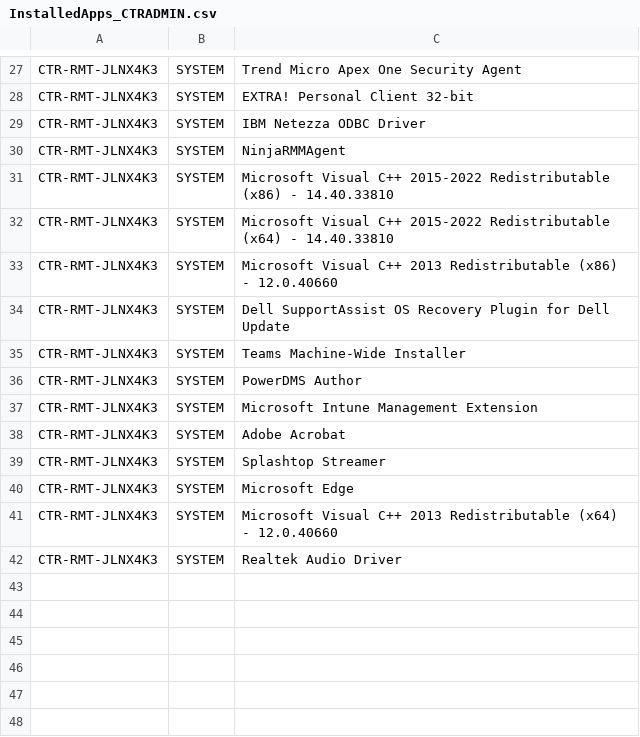
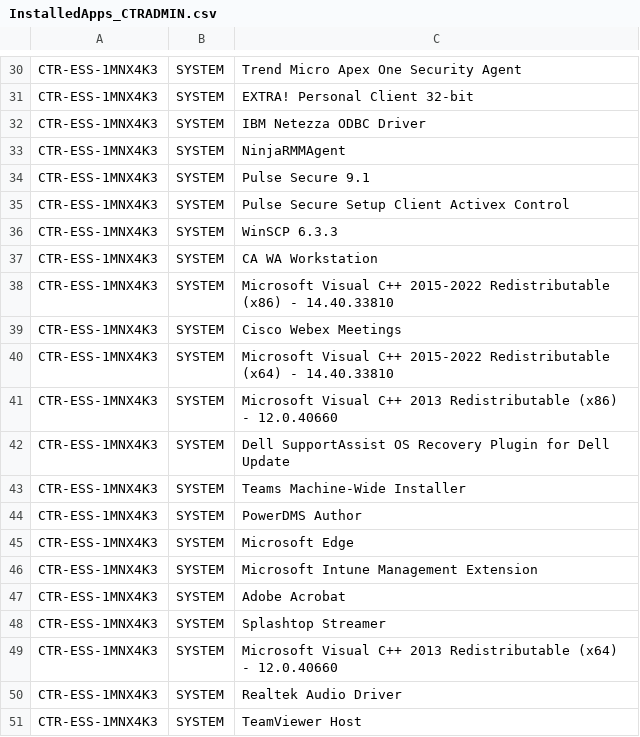
Before and after one commit to ESSSserviceDesk/ESS-Scripts, a CSV file: InstalledApps/InstalledApps_CTRADMIN.csv, drawn as a sheet; only a part is shown, gaps mark what is left out; the diff covers the shown part only.

```diff
--- a/InstalledApps/InstalledApps_CTRADMIN.csv
+++ b/InstalledApps/InstalledApps_CTRADMIN.csv
@@ -27,16 +30,22 @@
-"CTR-RMT-JLNX4K3","SYSTEM","Trend Micro Apex One Security Agent"
-"CTR-RMT-JLNX4K3","SYSTEM","EXTRA! Personal Client 32-bit"
-"CTR-RMT-JLNX4K3","SYSTEM","IBM Netezza ODBC Driver"
-"CTR-RMT-JLNX4K3","SYSTEM","NinjaRMMAgent"
-"CTR-RMT-JLNX4K3","SYSTEM","Microsoft Visual C++ 2015-2022 Redistributable (x86) - 14.40.33810"
-"CTR-RMT-JLNX4K3","SYSTEM","Microsoft Visual C++ 2015-2022 Redistributable (x64) - 14.40.33810"
-"CTR-RMT-JLNX4K3","SYSTEM","Microsoft Visual C++ 2013 Redistributable (x86) - 12.0.40660"
-"CTR-RMT-JLNX4K3","SYSTEM","Dell SupportAssist OS Recovery Plugin for Dell Update"
-"CTR-RMT-JLNX4K3","SYSTEM","Teams Machine-Wide Installer"
-"CTR-RMT-JLNX4K3","SYSTEM","PowerDMS Author"
-"CTR-RMT-JLNX4K3","SYSTEM","Microsoft Intune Management Extension"
-"CTR-RMT-JLNX4K3","SYSTEM","Adobe Acrobat"
-"CTR-RMT-JLNX4K3","SYSTEM","Splashtop Streamer"
-"CTR-RMT-JLNX4K3","SYSTEM","Microsoft Edge"
-"CTR-RMT-JLNX4K3","SYSTEM","Microsoft Visual C++ 2013 Redistributable (x64) - 12.0.40660"
-"CTR-RMT-JLNX4K3","SYSTEM","Realtek Audio Driver"
+"CTR-ESS-1MNX4K3","SYSTEM","Trend Micro Apex One Security Agent"
+"CTR-ESS-1MNX4K3","SYSTEM","EXTRA! Personal Client 32-bit"
+"CTR-ESS-1MNX4K3","SYSTEM","IBM Netezza ODBC Driver"
+"CTR-ESS-1MNX4K3","SYSTEM","NinjaRMMAgent"
+"CTR-ESS-1MNX4K3","SYSTEM","Pulse Secure 9.1"
+"CTR-ESS-1MNX4K3","SYSTEM","Pulse Secure Setup Client Activex Control"
+"CTR-ESS-1MNX4K3","SYSTEM","WinSCP 6.3.3"
+"CTR-ESS-1MNX4K3","SYSTEM","CA WA Workstation"
+"CTR-ESS-1MNX4K3","SYSTEM","Microsoft Visual C++ 2015-2022 Redistributable (x86) - 14.40.33810"
+"CTR-ESS-1MNX4K3","SYSTEM","Cisco Webex Meetings"
+"CTR-ESS-1MNX4K3","SYSTEM","Microsoft Visual C++ 2015-2022 Redistributable (x64) - 14.40.33810"
+"CTR-ESS-1MNX4K3","SYSTEM","Microsoft Visual C++ 2013 Redistributable (x86) - 12.0.40660"
+"CTR-ESS-1MNX4K3","SYSTEM","Dell SupportAssist OS Recovery Plugin for Dell Update"
+"CTR-ESS-1MNX4K3","SYSTEM","Teams Machine-Wide Installer"
+"CTR-ESS-1MNX4K3","SYSTEM","PowerDMS Author"
+"CTR-ESS-1MNX4K3","SYSTEM","Microsoft Edge"
+"CTR-ESS-1MNX4K3","SYSTEM","Microsoft Intune Management Extension"
+"CTR-ESS-1MNX4K3","SYSTEM","Adobe Acrobat"
+"CTR-ESS-1MNX4K3","SYSTEM","Splashtop Streamer"
+"CTR-ESS-1MNX4K3","SYSTEM","Microsoft Visual C++ 2013 Redistributable (x64) - 12.0.40660"
+"CTR-ESS-1MNX4K3","SYSTEM","Realtek Audio Driver"
+"CTR-ESS-1MNX4K3","SYSTEM","TeamViewer Host"
```
Also changed, not shown: 4 added rows, 1 removed row and 24 edited cells elsewhere in this file.
